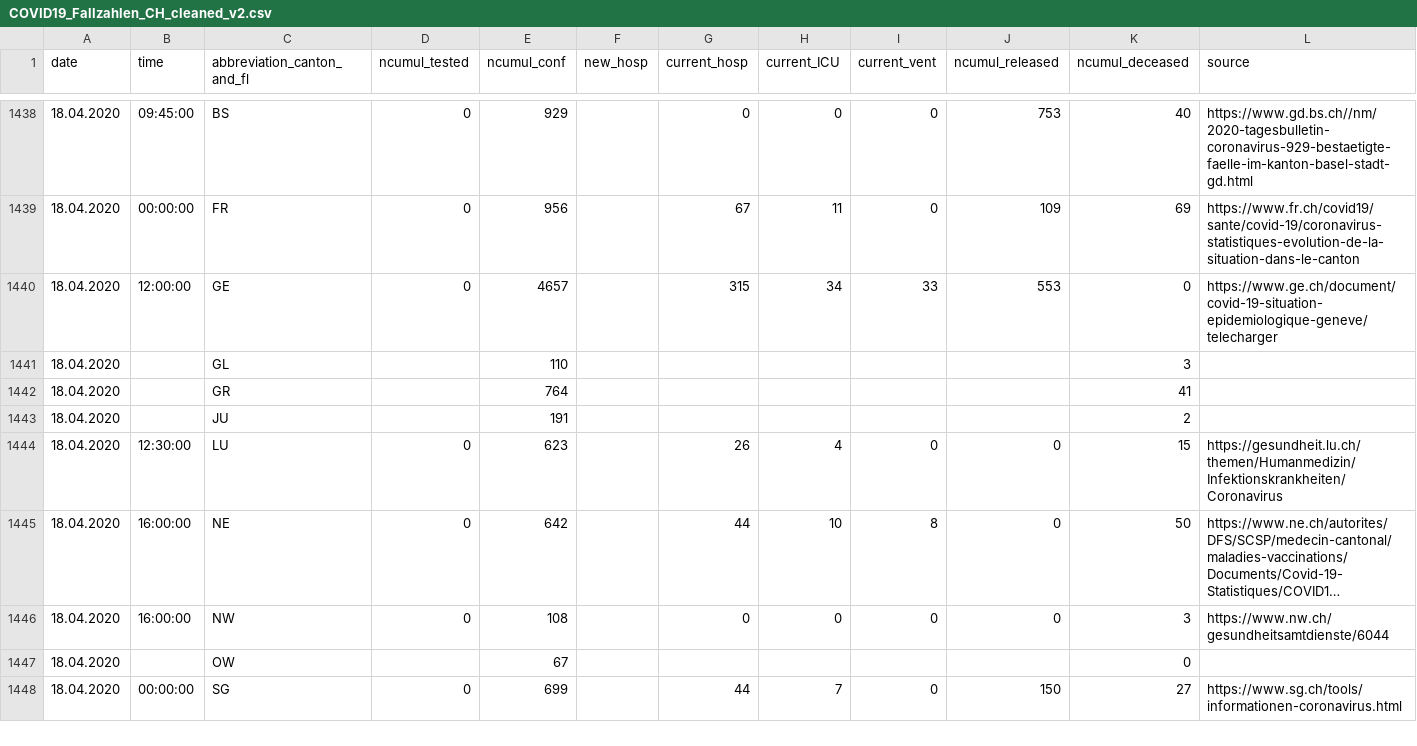
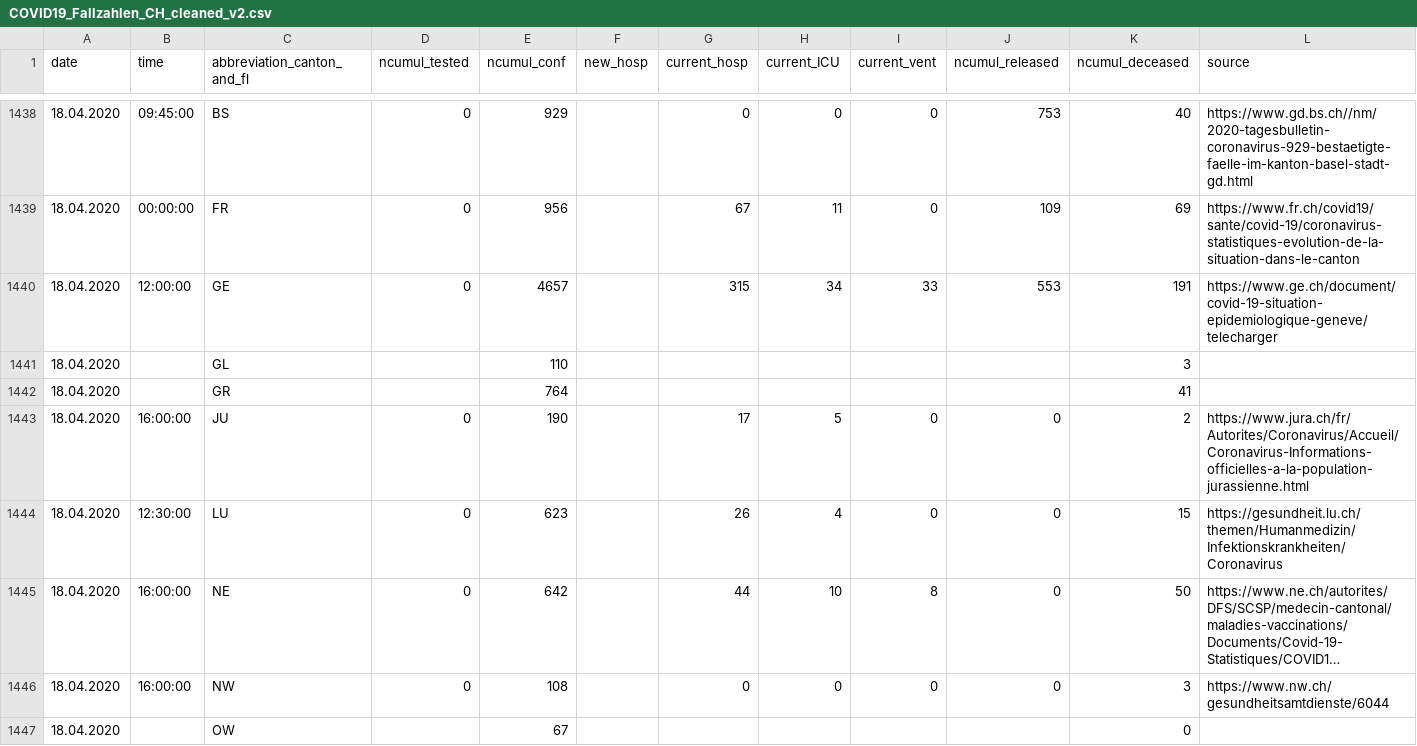
Before and after one commit to drschoella/covid_19, a CSV file: COVID19_Fallzahlen_CH_cleaned_v2.csv, drawn as a sheet; only a part is shown, gaps mark what is left out; the shorter side is filled out with more unchanged rows; long unchanged cells end in ….

Commit message:
Add files via upload

```diff
--- a/COVID19_Fallzahlen_CH_cleaned_v2.csv
+++ b/COVID19_Fallzahlen_CH_cleaned_v2.csv
@@ -1439,6 +1439,6 @@ date,time,abbreviation_canton_and_fl,ncumul_tested,ncumul_conf,new_hosp,current_
 18.04.2020,00:00:00,FR,0,956,,67,11,0,109,69,https://www.fr.ch/covid19/sante/covid-19/coronavirus-statistiques-evolution-de-la-situation-dans-le-canton
-18.04.2020,12:00:00,GE,0,4657,,315,34,33,553,0,https://www.ge.ch/document/covid-19-situation-epidemiologique-geneve/telecharger
+18.04.2020,12:00:00,GE,0,4657,,315,34,33,553,191,https://www.ge.ch/document/covid-19-situation-epidemiologique-geneve/telecharger
 18.04.2020,,GL,,110,,,,,,3,
 18.04.2020,,GR,,764,,,,,,41,
-18.04.2020,,JU,,191,,,,,,2,
+18.04.2020,16:00:00,JU,0,190,,17,5,0,0,2,https://www.jura.ch/fr/Autorites/Coronavirus/Accueil/Coronavirus-Informations-officielles-a-la-population-jurassienne.html
 18.04.2020,12:30:00,LU,0,623,,26,4,0,0,15,https://gesundheit.lu.ch/themen/Humanmedizin/Infektionskrankheiten/Coronavirus
```
